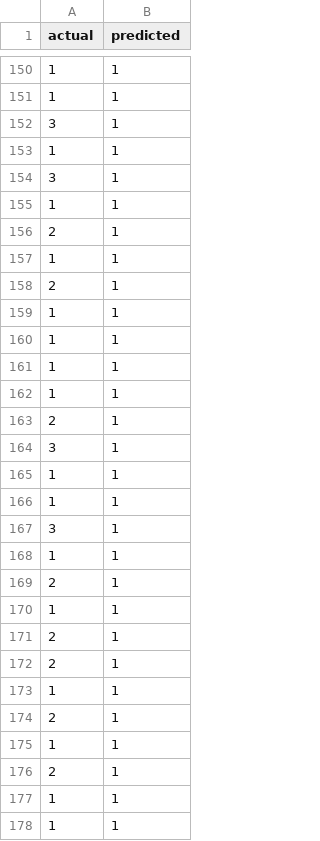
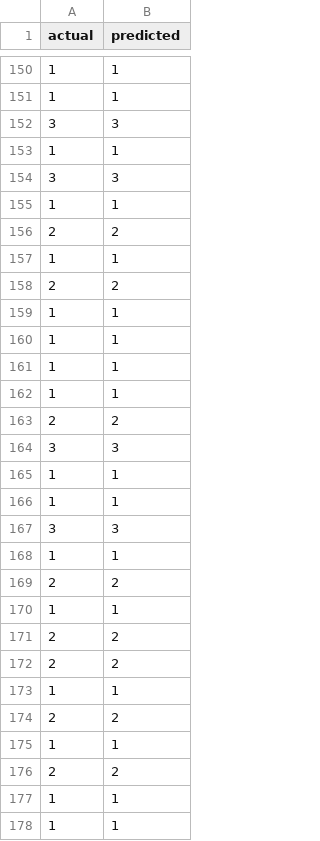
Before and after one commit to treyduffus/multiclass_lungcancer_classification_models, a CSV file: results/svm/svm_predictions_stage.csv, drawn as a sheet; only a part is shown, gaps mark what is left out; the diff covers the shown part only.

```diff
--- a/results/svm/svm_predictions_stage.csv
+++ b/results/svm/svm_predictions_stage.csv
@@ -151,9 +151,9 @@ actual,predicted
 1,1
-3,1
+3,3
 1,1
-3,1
+3,3
 1,1
-2,1
+2,2
 1,1
-2,1
+2,2
 1,1
@@ -162,16 +162,16 @@ actual,predicted
 1,1
-2,1
-3,1
+2,2
+3,3
 1,1
 1,1
-3,1
+3,3
 1,1
-2,1
+2,2
 1,1
-2,1
-2,1
+2,2
+2,2
 1,1
-2,1
+2,2
 1,1
-2,1
+2,2
 1,1
```
Also changed, not shown: 9 added rows, 9 removed rows, 2 moved rows and 72 edited cells elsewhere in this file, results/svm/svm_predictions_diagnosis.csv, results/svm/svm_predictions_subtype.csv, 11 other files.
